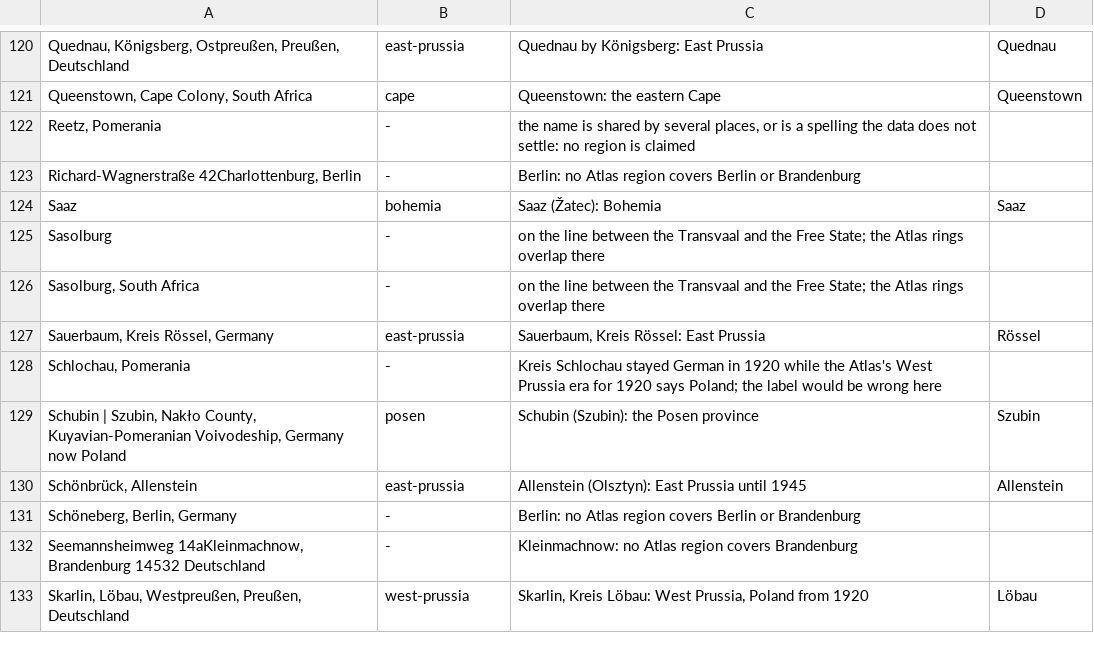
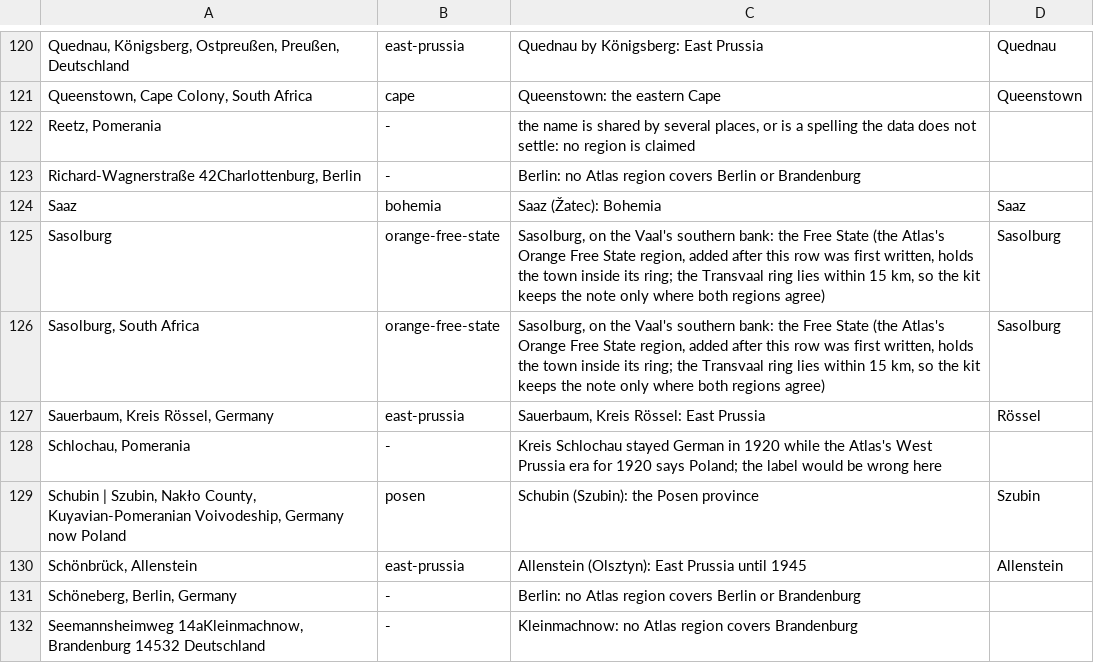
Before and after one commit to daviddef/TheLuwinski, a TSV file: data/era/ground.tsv, drawn as a sheet; only a part is shown, gaps mark what is left out; the shorter side is filled out with more unchanged rows.

```diff
--- a/data/era/ground.tsv
+++ b/data/era/ground.tsv
@@ -124,4 +124,4 @@ Richard-Wagnerstraße 42Charlottenburg, Berlin	-	Berlin: no Atlas region covers
 Saaz	bohemia	Saaz (Žatec): Bohemia	Saaz
-Sasolburg	-	on the line between the Transvaal and the Free State; the Atlas rings overlap there	
-Sasolburg, South Africa	-	on the line between the Transvaal and the Free State; the Atlas rings overlap there	
+Sasolburg	orange-free-state	Sasolburg, on the Vaal's southern bank: the Free State (the Atlas's Orange Free State region, added after this row was first written, holds the town inside its ring; the Transvaal ring lies within 15 km, so the kit keeps the note only where both regions agree)	Sasolburg
+Sasolburg, South Africa	orange-free-state	Sasolburg, on the Vaal's southern bank: the Free State (the Atlas's Orange Free State region, added after this row was first written, holds the town inside its ring; the Transvaal ring lies within 15 km, so the kit keeps the note only where both regions agree)	Sasolburg
 Sauerbaum, Kreis Rössel, Germany	east-prussia	Sauerbaum, Kreis Rössel: East Prussia	Rössel
```
Also changed, not shown: data/era/towns.tsv, 3 other files.
